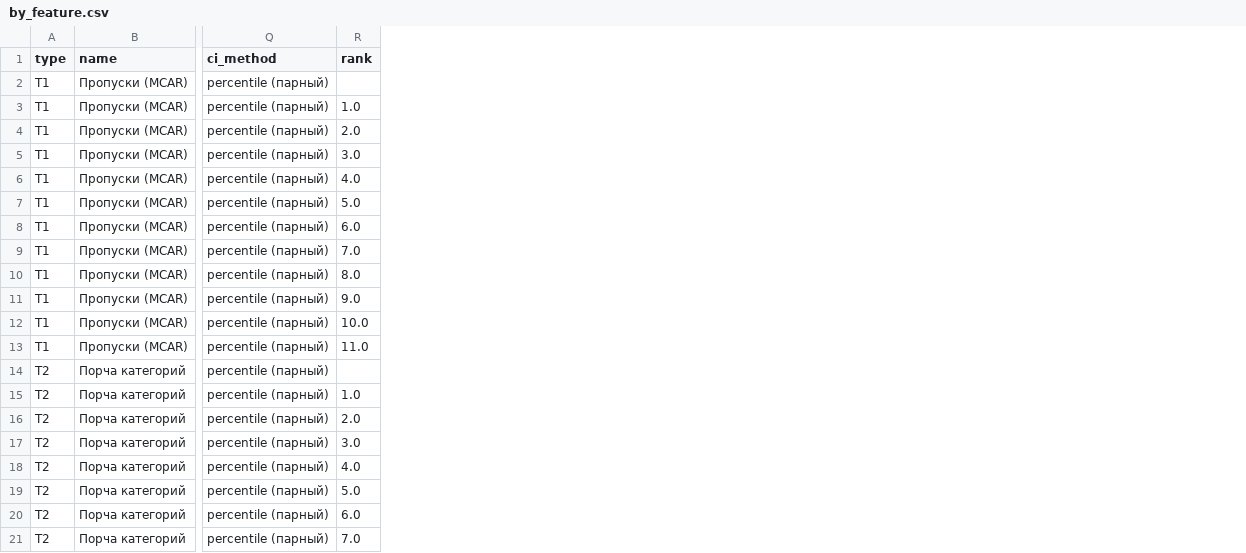
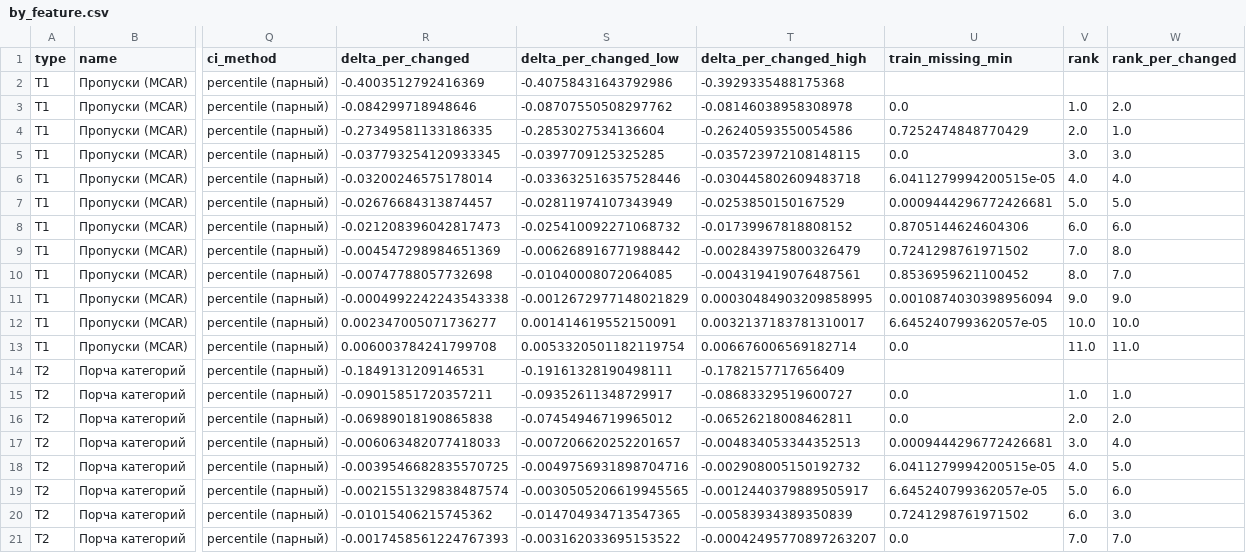
Before and after one commit to DeaDog911/ai-security, a CSV file: reports/pr2/by_feature.csv, drawn as a sheet; only a part is shown, gaps mark what is left out; the diff names each change by its address in the sheet, - before the commit and + after, or states it on an @@ line.

```diff
--- a/reports/pr2/by_feature.csv
+++ b/reports/pr2/by_feature.csv
+column R (delta_per_changed), rows 2-21: -0.4003512792416369 | -0.084299718948646 | -0.27349581133186335 | -0.037793254120933345 | -0.03200246575178014 | -0.02676684313874457 | -0.021208396042817473 | -0.004547298984651369 | -0.00747788057732698 | -0.0004992242243543338 | 0.002347005071736277 | 0.006003784241799708 | -0.1849131209146531 | -0.09015851720357211 | -0.06989018190865838 | -0.006063482077418033 | -0.0039546682835570725 | -0.0021551329838487574 | -0.01015406215745362 | -0.0017458561224767393
+column S (delta_per_changed_low), rows 2-21: -0.40758431643792986 | -0.08707550508297762 | -0.2853027534136604 | -0.0397709125325285 | -0.033632516357528446 | -0.02811974107343949 | -0.025410092271068732 | -0.006268916771988442 | -0.01040008072064085 | -0.0012672977148021829 | 0.001414619552150091 | 0.0053320501182119754 | -0.19161328190498111 | -0.09352611348729917 | -0.07454946719965012 | -0.007206620252201657 | -0.0049756931898704716 | -0.0030505206619945565 | -0.014704934713547365 | -0.003162033695153522
+column T (delta_per_changed_high), rows 2-21: -0.3929335488175368 | -0.08146038958308978 | -0.26240593550054586 | -0.035723972108148115 | -0.030445802609483718 | -0.0253850150167529 | -0.01739967818808152 | -0.002843975800326479 | -0.004319419076487561 | 0.00030484903209858995 | 0.0032137183781310017 | 0.006676006569182714 | -0.1782157717656409 | -0.08683329519600727 | -0.06526218008462811 | -0.004834053344352513 | -0.002908005150192732 | -0.0012440379889505917 | -0.00583934389350839 | -0.00042495770897263207
+column U (train_missing_min), rows 3-21: 0.0 | 0.7252474848770429 | 0.0 | 6.0411279994200515e-05 | 0.0009444296772426681 | 0.8705144624604306 | 0.7241298761971502 | 0.8536959621100452 | 0.0010874030398956094 | 6.645240799362057e-05 | 0.0 |  | 0.0 | 0.0 | 0.0009444296772426681 | 6.0411279994200515e-05 | 6.645240799362057e-05 | 0.7241298761971502 | 0.0
+column W (rank_per_changed), rows 3-21: 2.0 | 1.0 | 3.0 | 4.0 | 5.0 | 6.0 | 8.0 | 7.0 | 9.0 | 10.0 | 11.0 |  | 1.0 | 2.0 | 4.0 | 5.0 | 6.0 | 3.0 | 7.0
```
Also changed, not shown: reports/pr2/noise_grid.csv, reports/pr2/noise_runs.csv, 17 other files.
